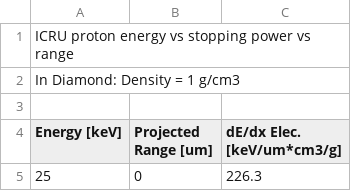
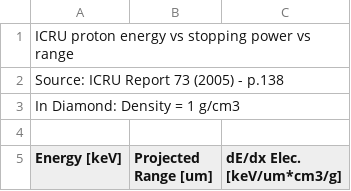
Before and after one commit to hiaslknopf/APFELmuS, a CSV file: ressources/stopping_power_tables/ICRU_carbon_silicon.csv, drawn as a sheet; only a part is shown; the shorter side is filled out with more unchanged rows; the diff names each change by its address in the sheet, - before the commit and + after, or states it on an @@ line.

```diff
--- a/ressources/stopping_power_tables/ICRU_carbon_silicon.csv
+++ b/ressources/stopping_power_tables/ICRU_carbon_silicon.csv
+row 2: Source: ICRU Report 73 (2005) - p.138
```
Also changed, not shown: ressources/stopping_power_tables/ICRU_carbon_diamond.csv, ressources/stopping_power_tables/ICRU_proton_silicon.csv, 22 other files.
